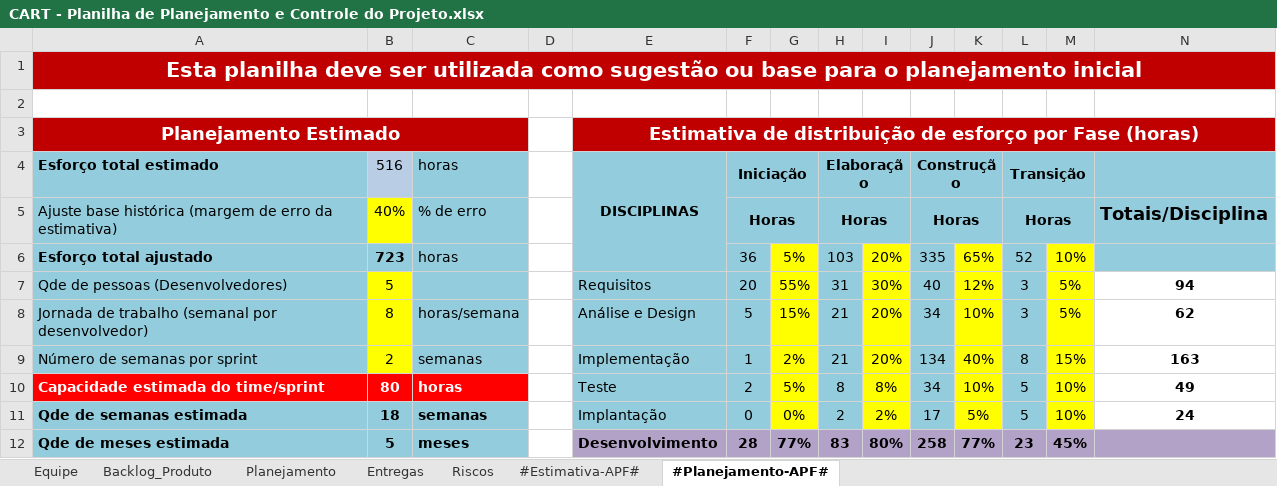
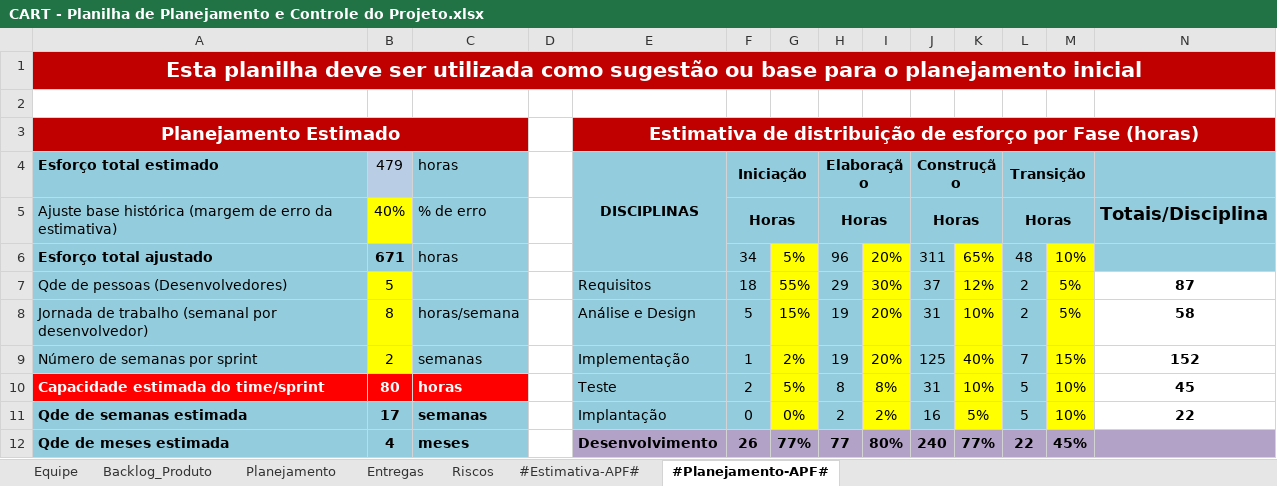
Before and after one commit to C4103M/carToon, an Excel workbook: 6.Gerenciamento de Projeto/CART - Planilha de Planejamento e Controle do Projeto.xlsx, sheet #Planejamento-APF#, drawn as a sheet; only a part is shown; values as stored, in another font and other column widths than the file's, no borders; charts and pictures not drawn; the diff covers the shown part only; the diff names each change by its address in the sheet, - before the commit and + after, or states it on an @@ line.

Commit message:
docs(gerenciamento): revisão da planilha, atas I e II, checklist de Iniciação

```diff
--- a/6.Gerenciamento de Projeto/CART - Planilha de Planejamento e Controle do Projeto.xlsx (sheet #Planejamento-APF#)
+++ b/6.Gerenciamento de Projeto/CART - Planilha de Planejamento e Controle do Projeto.xlsx (sheet #Planejamento-APF#)
-B1:N1 fill: none
+B1:N1 fill: #C00000
-B3:C3 fill: none
+B3:C3 fill: #C00000
-F3:N3 fill: none
+F3:N3 fill: #C00000
-B4: 516
+B4: 479
-G4:G5 fill: none
+G4:G5 fill: #93CDDD
-I4:I5 fill: none
+I4:I5 fill: #93CDDD
-K4:K5 fill: none
+K4:K5 fill: #93CDDD
-M4:M5 fill: none
+M4:M5 fill: #93CDDD
-E5:E6 fill: none
+E5:E6 fill: #93CDDD
-B6 (479): 723
+B6 (479): 671
-F6 (Iniciação): 36
+F6 (Iniciação): 34
-H6 (Elaboração): 103
+H6 (Elaboração): 96
-J6 (Construção): 335
+J6 (Construção): 311
-L6 (Transição): 52
+L6 (Transição): 48
-F7 (Iniciação): 20
+F7 (Iniciação): 18
-H7 (Elaboração): 31
+H7 (Elaboração): 29
-J7 (Construção): 40
+J7 (Construção): 37
-L7:L8 (Transição): 3
+L7:L8 (Transição): 2
-N7: 94
+N7: 87
-H8:H9 (Elaboração): 21
+H8:H9 (Elaboração): 19
-J8 (Construção): 34
+J8 (Construção): 31
-N8: 62
+N8: 58
-J9 (Construção): 134
+J9 (Construção): 125
-L9 (Transição): 8
+L9 (Transição): 7
-N9: 163
+N9: 152
-J10 (Construção): 34
+J10 (Construção): 31
-N10: 49
+N10: 45
-B11 (479): 18
+B11 (479): 17
-J11 (Construção): 17
+J11 (Construção): 16
-N11: 24
+N11: 22
-B12 (479): 5
+B12 (479): 4
-F12 (Iniciação): 28
+F12 (Iniciação): 26
-H12 (Elaboração): 83
+H12 (Elaboração): 77
-J12 (Construção): 258
+J12 (Construção): 240
-L12 (Transição): 23
+L12 (Transição): 22
```
Also changed, not shown: 20 edited cells and cell formats elsewhere in this sheet, sheet Riscos, sheet #Estimativa-APF#, sheet Entregas, sheet Backlog_Produto, sheet Equipe, sheet Planejamento, charts or pictures, 5 other files.
